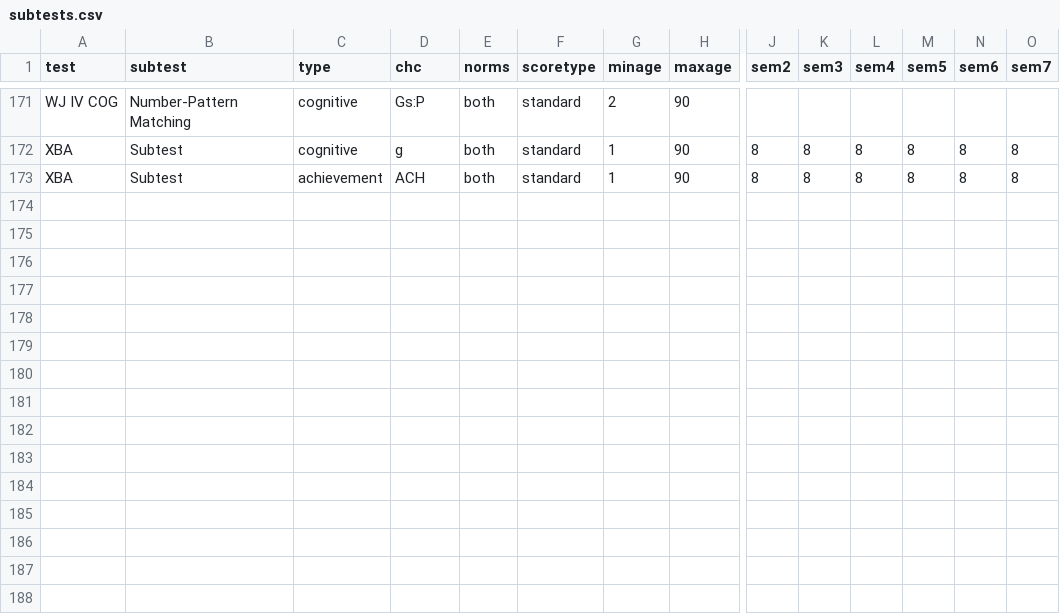
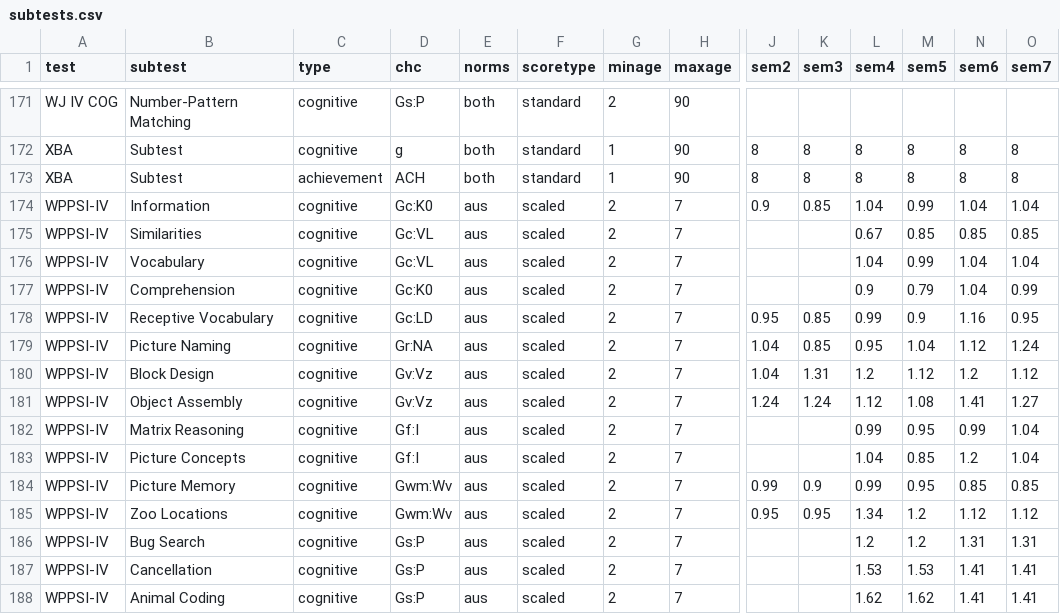
Before and after one commit to jakekraska/psychvisualisation, a CSV file: subtests.csv, drawn as a sheet; only a part is shown, gaps mark what is left out; rows hold the shown columns only; the diff names each change by its address in the sheet, - before the commit and + after, or states it on an @@ line.

Commit message:
Add WPPSI IV

```diff
--- a/subtests.csv
+++ b/subtests.csv
+row 174: WPPSI-IV | Information | cognitive | Gc:K0 | aus | scaled | 2 | 7 | 0.9 | 0.85 | 1.04 | 0.99 | 1.04 | 1.04
+row 175: WPPSI-IV | Similarities | cognitive | Gc:VL | aus | scaled | 2 | 7 |  |  | 0.67 | 0.85 | 0.85 | 0.85
+row 176: WPPSI-IV | Vocabulary | cognitive | Gc:VL | aus | scaled | 2 | 7 |  |  | 1.04 | 0.99 | 1.04 | 1.04
+row 177: WPPSI-IV | Comprehension | cognitive | Gc:K0 | aus | scaled | 2 | 7 |  |  | 0.9 | 0.79 | 1.04 | 0.99
+row 178: WPPSI-IV | Receptive Vocabulary | cognitive | Gc:LD | aus | scaled | 2 | 7 | 0.95 | 0.85 | 0.99 | 0.9 | 1.16 | 0.95
+row 179: WPPSI-IV | Picture Naming | cognitive | Gr:NA | aus | scaled | 2 | 7 | 1.04 | 0.85 | 0.95 | 1.04 | 1.12 | 1.24
+row 180: WPPSI-IV | Block Design | cognitive | Gv:Vz | aus | scaled | 2 | 7 | 1.04 | 1.31 | 1.2 | 1.12 | 1.2 | 1.12
+row 181: WPPSI-IV | Object Assembly | cognitive | Gv:Vz | aus | scaled | 2 | 7 | 1.24 | 1.24 | 1.12 | 1.08 | 1.41 | 1.27
+row 182: WPPSI-IV | Matrix Reasoning | cognitive | Gf:I | aus | scaled | 2 | 7 |  |  | 0.99 | 0.95 | 0.99 | 1.04
+row 183: WPPSI-IV | Picture Concepts | cognitive | Gf:I | aus | scaled | 2 | 7 |  |  | 1.04 | 0.85 | 1.2 | 1.04
+row 184: WPPSI-IV | Picture Memory | cognitive | Gwm:Wv | aus | scaled | 2 | 7 | 0.99 | 0.9 | 0.99 | 0.95 | 0.85 | 0.85
+row 185: WPPSI-IV | Zoo Locations | cognitive | Gwm:Wv | aus | scaled | 2 | 7 | 0.95 | 0.95 | 1.34 | 1.2 | 1.12 | 1.12
+row 186: WPPSI-IV | Bug Search | cognitive | Gs:P | aus | scaled | 2 | 7 |  |  | 1.2 | 1.2 | 1.31 | 1.31
+row 187: WPPSI-IV | Cancellation | cognitive | Gs:P | aus | scaled | 2 | 7 |  |  | 1.53 | 1.53 | 1.41 | 1.41
+row 188: WPPSI-IV | Animal Coding | cognitive | Gs:P | aus | scaled | 2 | 7 |  |  | 1.62 | 1.62 | 1.41 | 1.41
```
Also changed, not shown: composites.csv.
